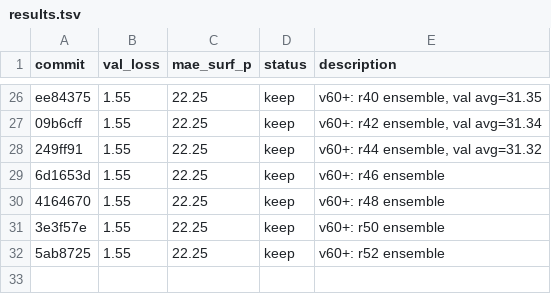
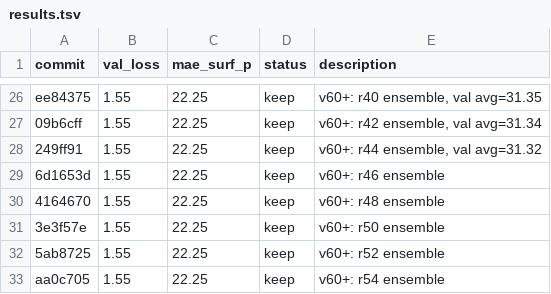
Before and after one commit to tcapelle/kagent, a TSV file: cfd-competition/kaggler/results.tsv, drawn as a sheet; only a part is shown, gaps mark what is left out.

Commit message:
results: r54 ensemble

```diff
--- a/cfd-competition/kaggler/results.tsv
+++ b/cfd-competition/kaggler/results.tsv
@@ -32 +32,2 @@ ee84375	1.55	22.25	keep	v60+: r40 ensemble, val avg=31.35
 5ab8725	1.55	22.25	keep	v60+: r52 ensemble
+aa0c705	1.55	22.25	keep	v60+: r54 ensemble
```
